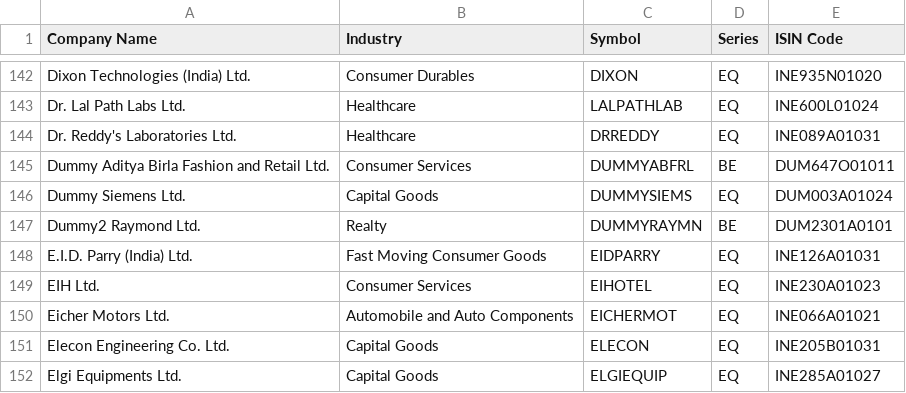
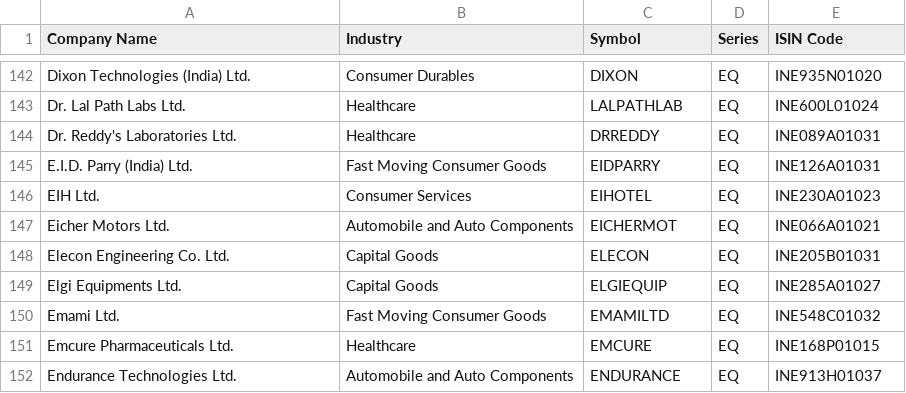
Before and after one commit to rabba007/storage-repo, a CSV file: ind_nifty500list.csv, drawn as a sheet; only a part is shown, gaps mark what is left out; the shorter side is filled out with more unchanged rows.

Commit message:
Update ind_nifty500list.csv

```diff
--- a/ind_nifty500list.csv
+++ b/ind_nifty500list.csv
@@ -144,5 +144,2 @@ Dr. Lal Path Labs Ltd.,Healthcare,LALPATHLAB,EQ,INE600L01024
 Dr. Reddy's Laboratories Ltd.,Healthcare,DRREDDY,EQ,INE089A01031
-Dummy Aditya Birla Fashion and Retail Ltd.,Consumer Services,DUMMYABFRL,BE,DUM647O01011
-Dummy Siemens Ltd.,Capital Goods,DUMMYSIEMS,EQ,DUM003A01024
-Dummy2 Raymond Ltd.,Realty,DUMMYRAYMN,BE,DUM2301A0101
 E.I.D. Parry (India) Ltd.,Fast Moving Consumer Goods,EIDPARRY,EQ,INE126A01031
```
